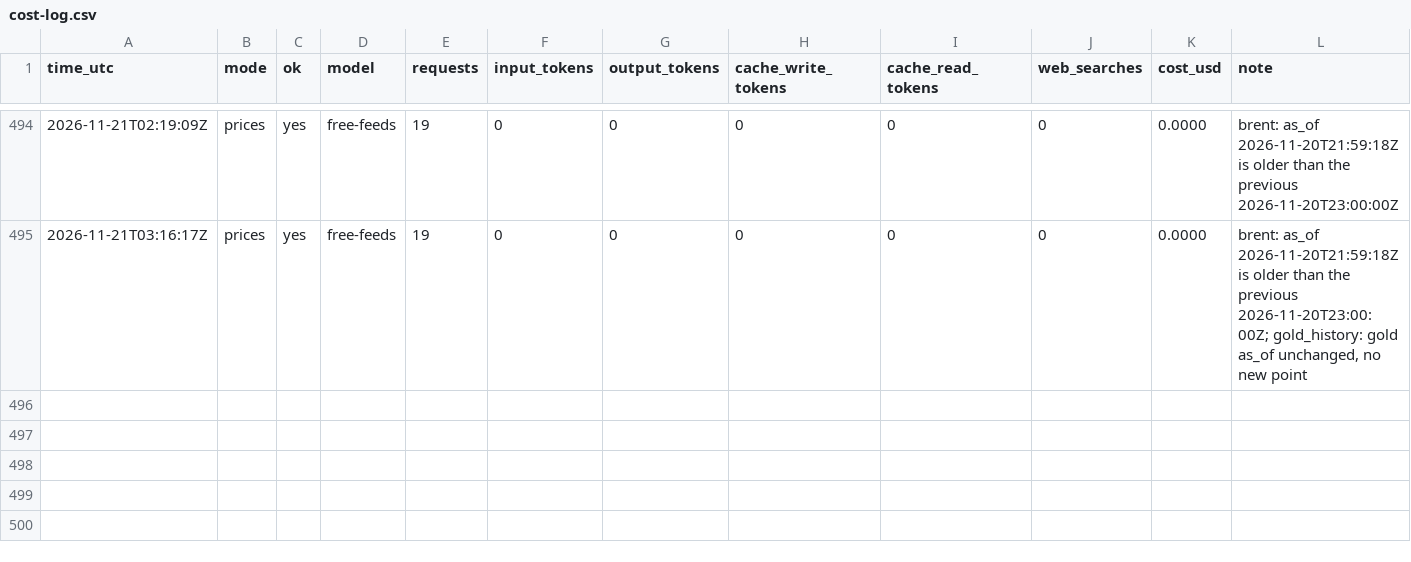
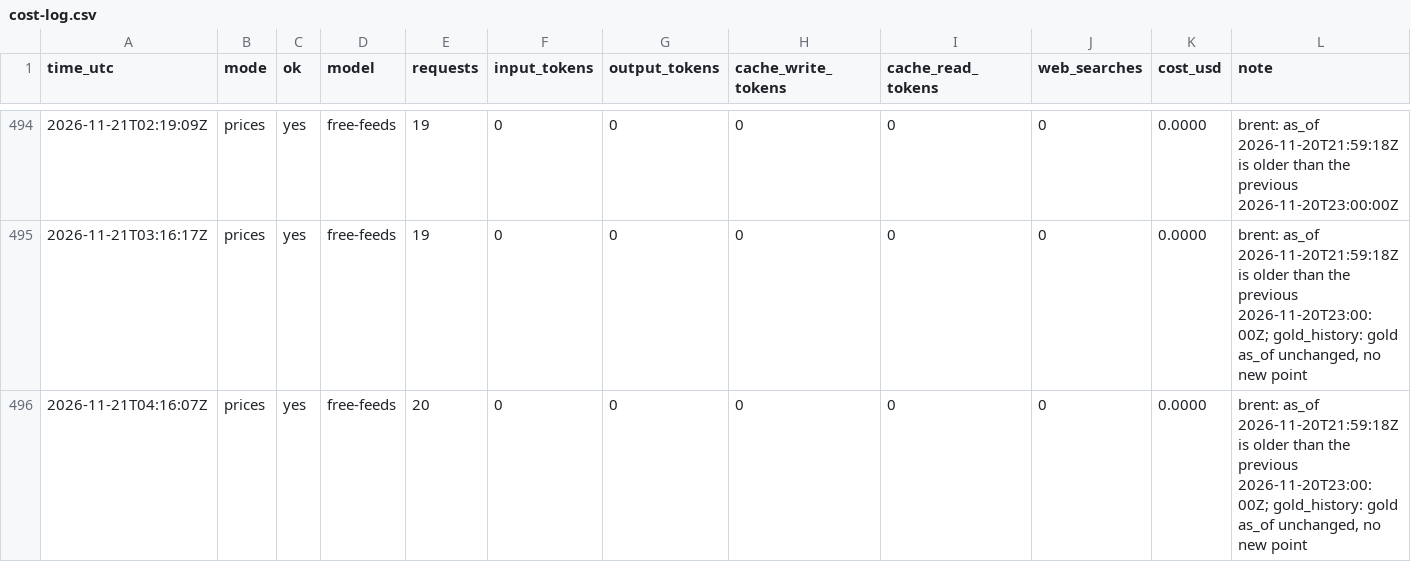
Before and after one commit to zyser007/global-analysis, a CSV file: updater/cost-log.csv, drawn as a sheet; only a part is shown, gaps mark what is left out; rows hold the shown columns only; the diff names each change by its address in the sheet, - before the commit and + after, or states it on an @@ line.

```diff
--- a/updater/cost-log.csv
+++ b/updater/cost-log.csv
+row 496: 2026-11-21T04:16:07Z | prices | yes | free-feeds | 20 | 0 | 0 | 0 | 0 | 0 | 0.0000 | brent: as_of 2026-11-20T21:59:18Z is older than the previous 2026-11-20T23:00:00Z; gold_history: gold as_of unchanged, no new point
```
Also changed, not shown: 4 other files.
